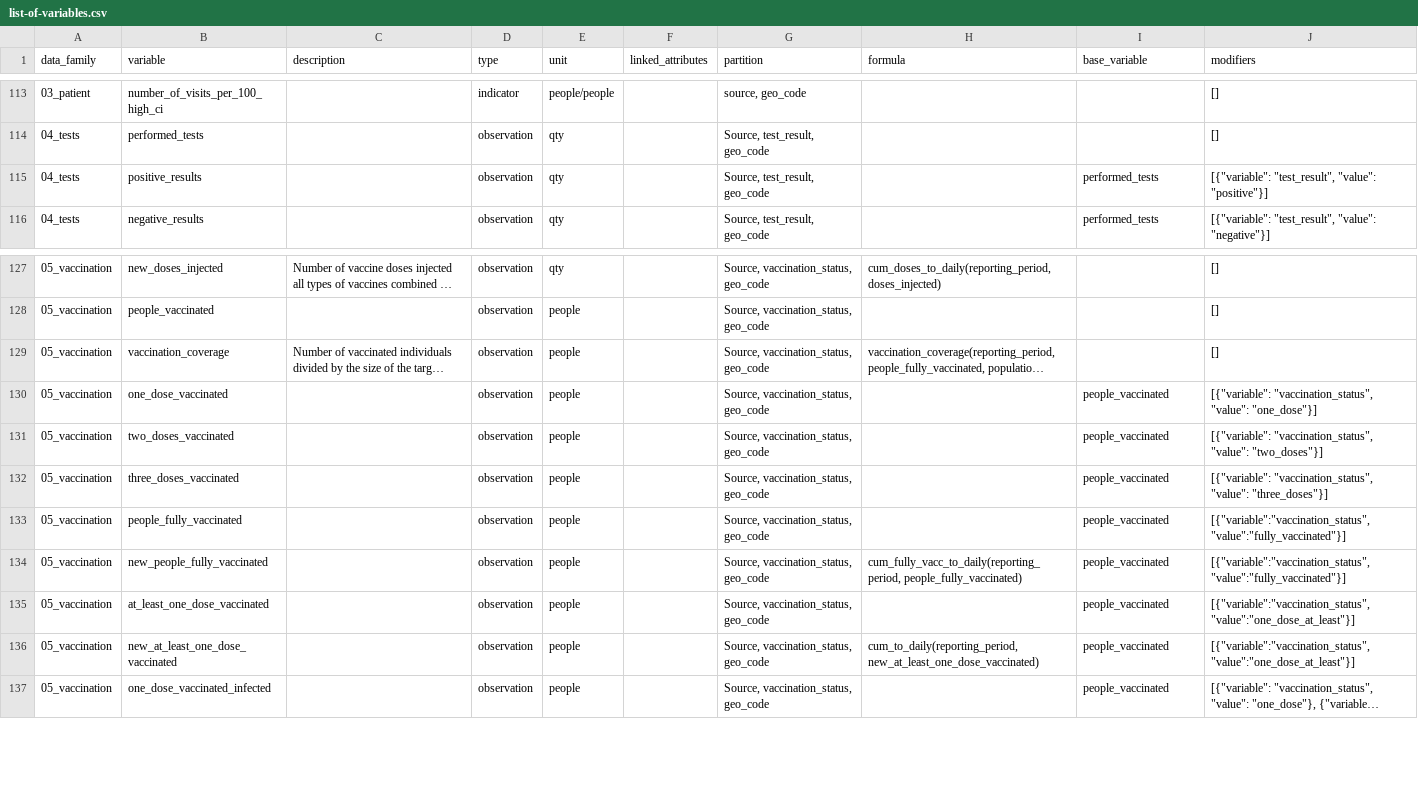
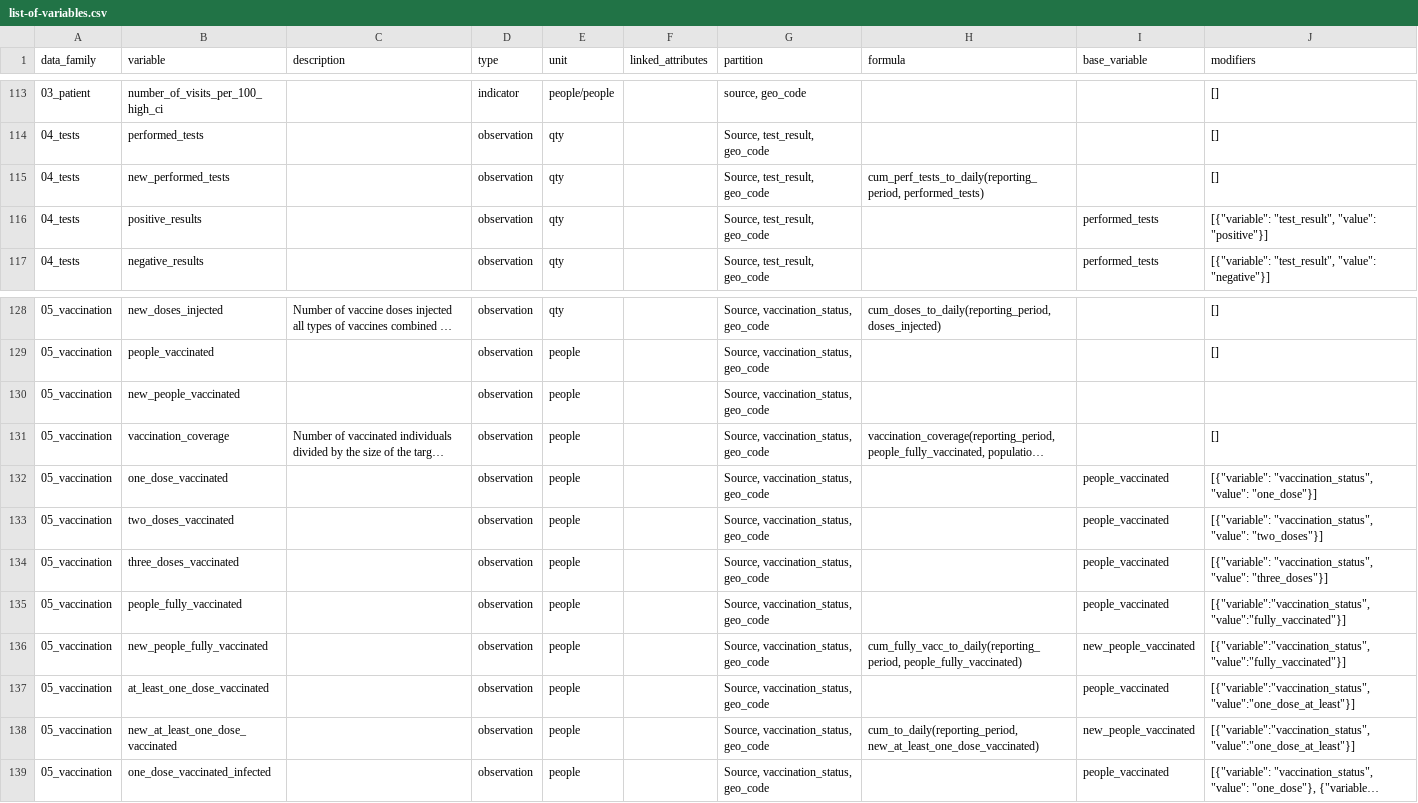
Before and after one commit to pandem2/pandem-source, a CSV file: pandemsource/data/list-of-variables.csv, drawn as a sheet; only a part is shown, gaps mark what is left out; long unchanged cells end in …; addresses are those after the commit; the diff names each change by its address in the sheet, - before the commit and + after, or states it on an @@ line.

Commit message:
1. fixing new_xxx vaccination indicators not being calculated because of bad definition 2. Adding new performed test calculation

```diff
--- a/pandemsource/data/list-of-variables.csv
+++ b/pandemsource/data/list-of-variables.csv
+row 115: 04_tests | new_performed_tests |  | observation | qty |  | Source, test_result, geo_code | cum_perf_tests_to_daily(reporting_period, performed_tests) |  | []
+row 130: 05_vaccination | new_people_vaccinated |  | observation | people |  | Source, vaccination_status, geo_code
-I136 (base_variable): people_vaccinated
+I136 (base_variable): new_people_vaccinated
-I138 (base_variable): people_vaccinated
+I138 (base_variable): new_people_vaccinated
```
Also changed, not shown: 2 other files.
